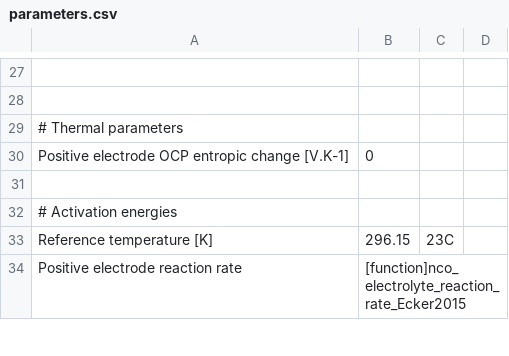
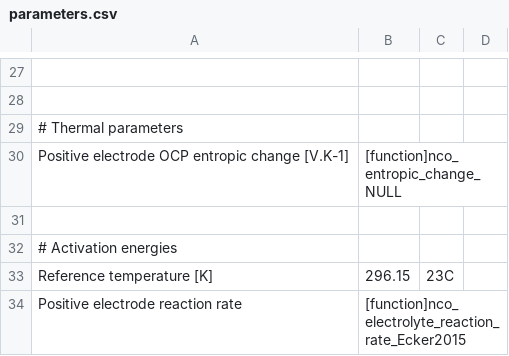
Before and after one commit to tlestang/PyBaMM, a CSV file: input/parameters/lithium-ion/cathodes/LiNiCoO2_Ecker2015/parameters.csv, drawn as a sheet; only a part is shown, gaps mark what is left out; the diff names each change by its address in the sheet, - before the commit and + after, or states it on an @@ line.

```diff
--- a/input/parameters/lithium-ion/cathodes/LiNiCoO2_Ecker2015/parameters.csv
+++ b/input/parameters/lithium-ion/cathodes/LiNiCoO2_Ecker2015/parameters.csv
-B30: 0
+B30: [function]nco_entropic_change_NULL
```
Also changed, not shown: input/parameters/lithium-ion/anodes/graphite_Ecker2015/parameters.csv, input/parameters/lithium-ion/experiments/1C_discharge_from_full_Ecker2015/parameters.csv, 4 other files.
